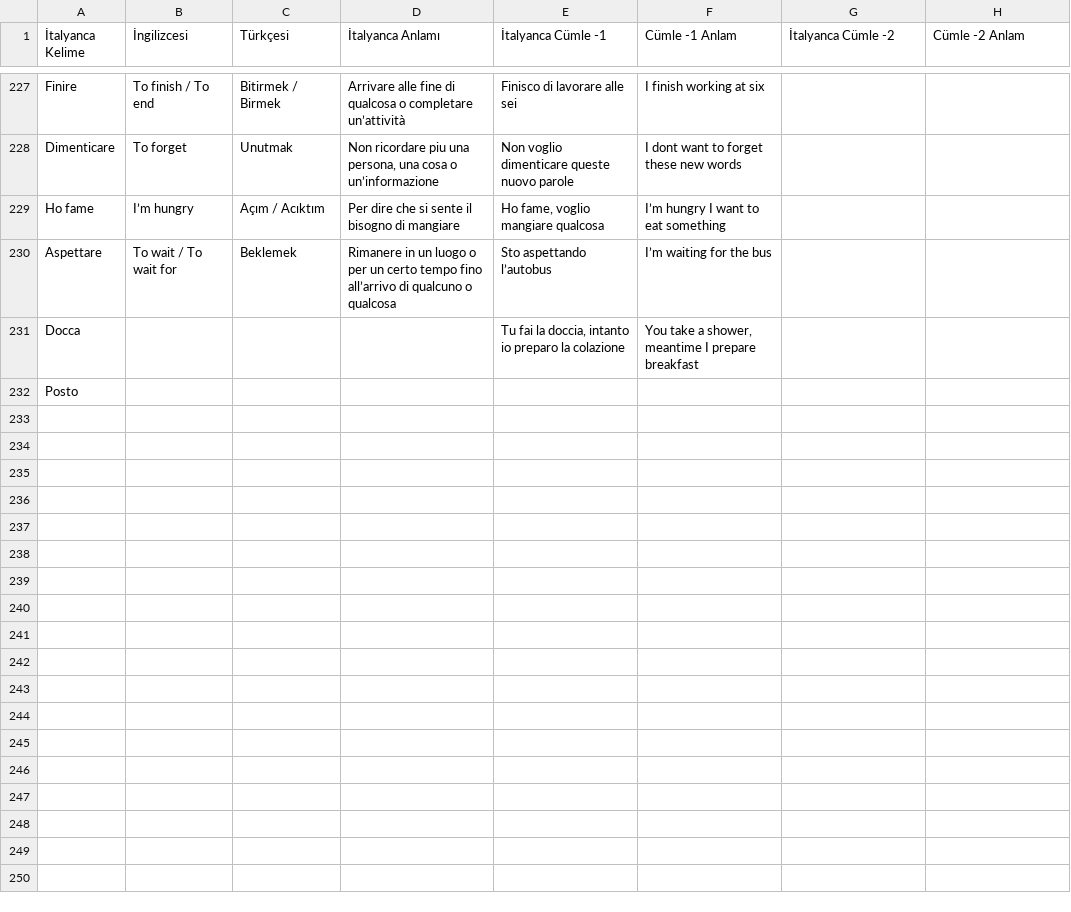
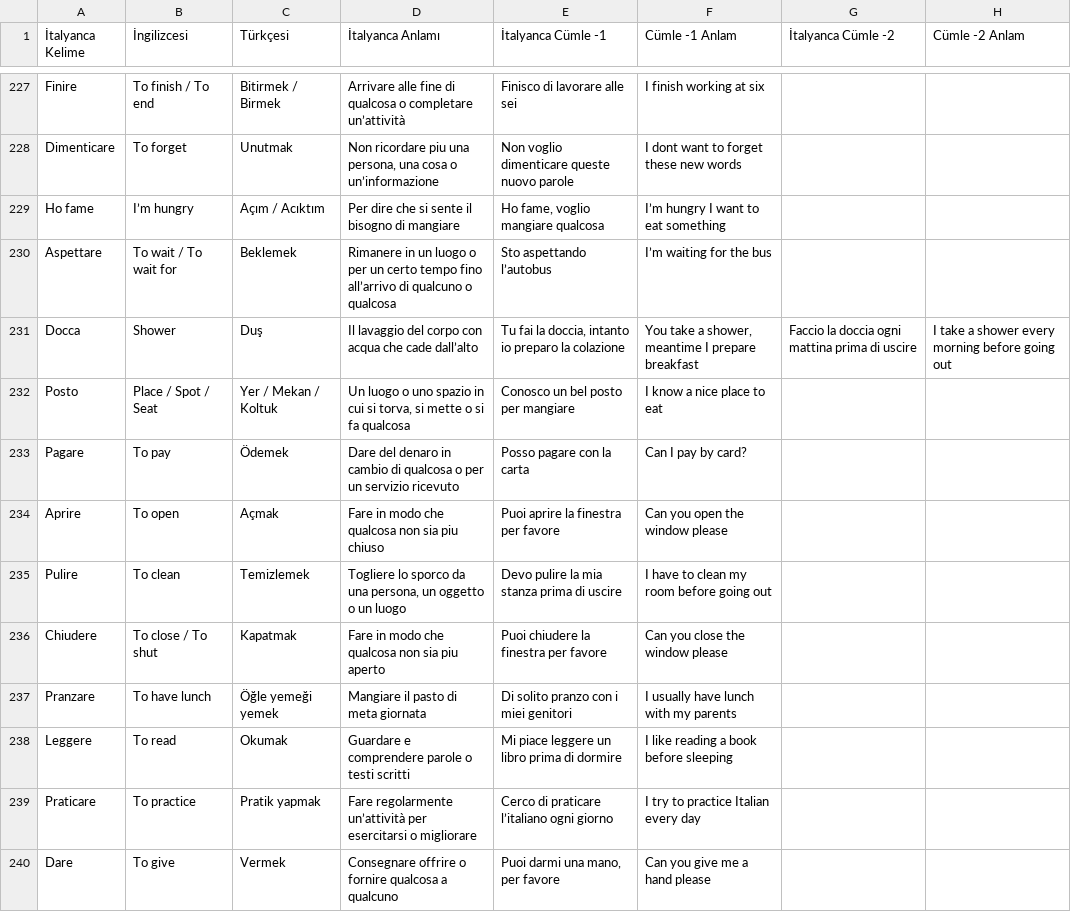
Before and after one commit to MelihSiskular/italyanca-kelime-tekrar-ve-analiz, a CSV file: data/Italyanca_Kelimeler.csv, drawn as a sheet; only a part is shown, gaps mark what is left out; the diff covers the shown part only.

Commit message:
daily: New words

```diff
--- a/data/Italyanca_Kelimeler.csv
+++ b/data/Italyanca_Kelimeler.csv
@@ -230,3 +230,11 @@ Ho fame;I’m hungry;Açım / Acıktım;Per dire che si sente il bisogno di mang
 Aspettare ;To wait / To wait for;Beklemek;Rimanere in un luogo o per un certo tempo fino all’arrivo di qualcuno o qualcosa;Sto aspettando l’autobus;I’m waiting for the bus;;
-Docca;;;;Tu fai la doccia, intanto io preparo la colazione;You take a shower, meantime  I prepare breakfast;;
-Posto ;;;;;;;
+Docca;Shower;Duş;Il lavaggio del corpo con acqua che cade dall’alto;Tu fai la doccia, intanto io preparo la colazione;You take a shower, meantime  I prepare breakfast;Faccio la doccia ogni mattina prima di uscire;I take a shower every morning before going out
+Posto ;Place / Spot / Seat;Yer / Mekan / Koltuk;Un luogo o uno spazio in cui si torva, si mette o si fa qualcosa;Conosco un bel posto per mangiare;I know a nice place to eat;;
+Pagare;To pay;Ödemek;Dare del denaro in cambio di qualcosa o per un servizio ricevuto;Posso pagare con la carta;Can I pay by card?;;
+Aprire;To open;Açmak;Fare in modo che qualcosa non sia piu chiuso;Puoi aprire la finestra per favore;Can you open the window please;;
+Pulire;To clean;Temizlemek;Togliere lo sporco da una persona, un oggetto o un luogo;Devo pulire la mia stanza prima di uscire;I have to clean my room before going out;;
+Chiudere ;To close / To shut;Kapatmak;Fare in modo che qualcosa non sia piu aperto;Puoi chiudere la finestra per favore;Can you close the window please;;
+Pranzare;To have lunch;Öğle yemeği yemek;Mangiare il pasto di meta giornata;Di solito pranzo con i miei genitori;I usually have lunch with my parents;;
+Leggere ;To read;Okumak;Guardare e comprendere parole o testi scritti;Mi piace leggere un libro prima di dormire ;I like reading a book before sleeping;;
+Praticare ;To practice;Pratik yapmak;Fare regolarmente un’attività per esercitarsi o migliorare;Cerco di praticare l’italiano ogni giorno;I try to practice Italian every day;;
+Dare ;To give;Vermek ;Consegnare offrire o fornire qualcosa a qualcuno;Puoi darmi una mano, per favore;Can you give me a hand please;;
```
Also changed, not shown: 20 added rows elsewhere in this file.
